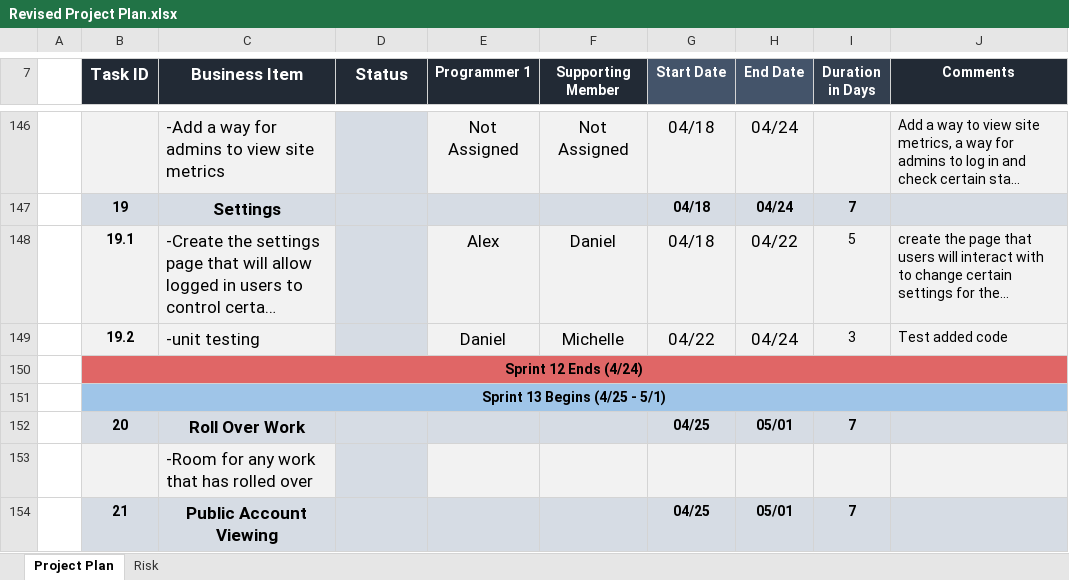
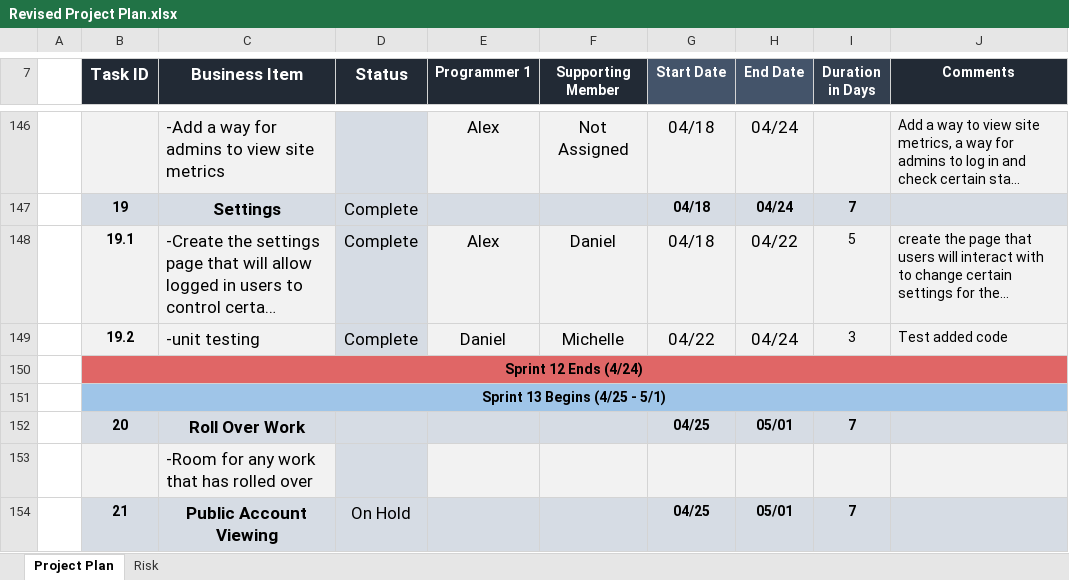
Before and after one commit to lukeoruke/What-The-Food-, an Excel workbook: SCRUM/Revised Project Plan.xlsx, sheet Project Plan, drawn as a sheet; only a part is shown, gaps mark what is left out; long unchanged cells end in …; values as stored, in another font and other column widths than the file's, no borders; charts and pictures and conditional formats not drawn; the diff covers the shown part only; the diff names each change by its address in the sheet, - before the commit and + after, or states it on an @@ line.

```diff
--- a/SCRUM/Revised Project Plan.xlsx (sheet Project Plan)
+++ b/SCRUM/Revised Project Plan.xlsx (sheet Project Plan)
-E146 (Programmer 1): Not Assigned
+E146 (Programmer 1): Alex
-D147:D149 (Status): (empty)
+D147:D149 (Status): Complete
-D154 (Status): (empty)
+D154 (Status): On Hold
```
Also changed, not shown: 38 edited cells and cell formats elsewhere in this sheet.
